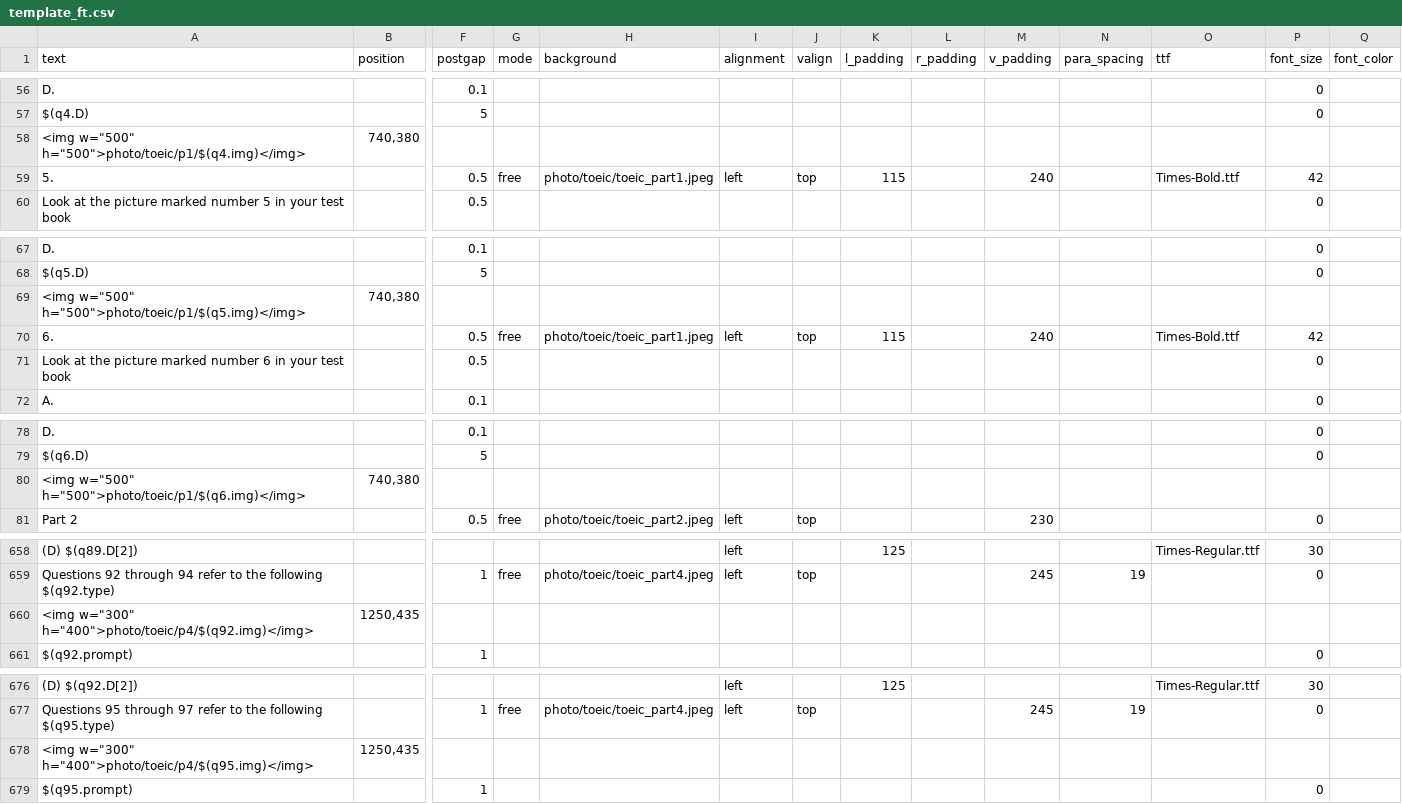
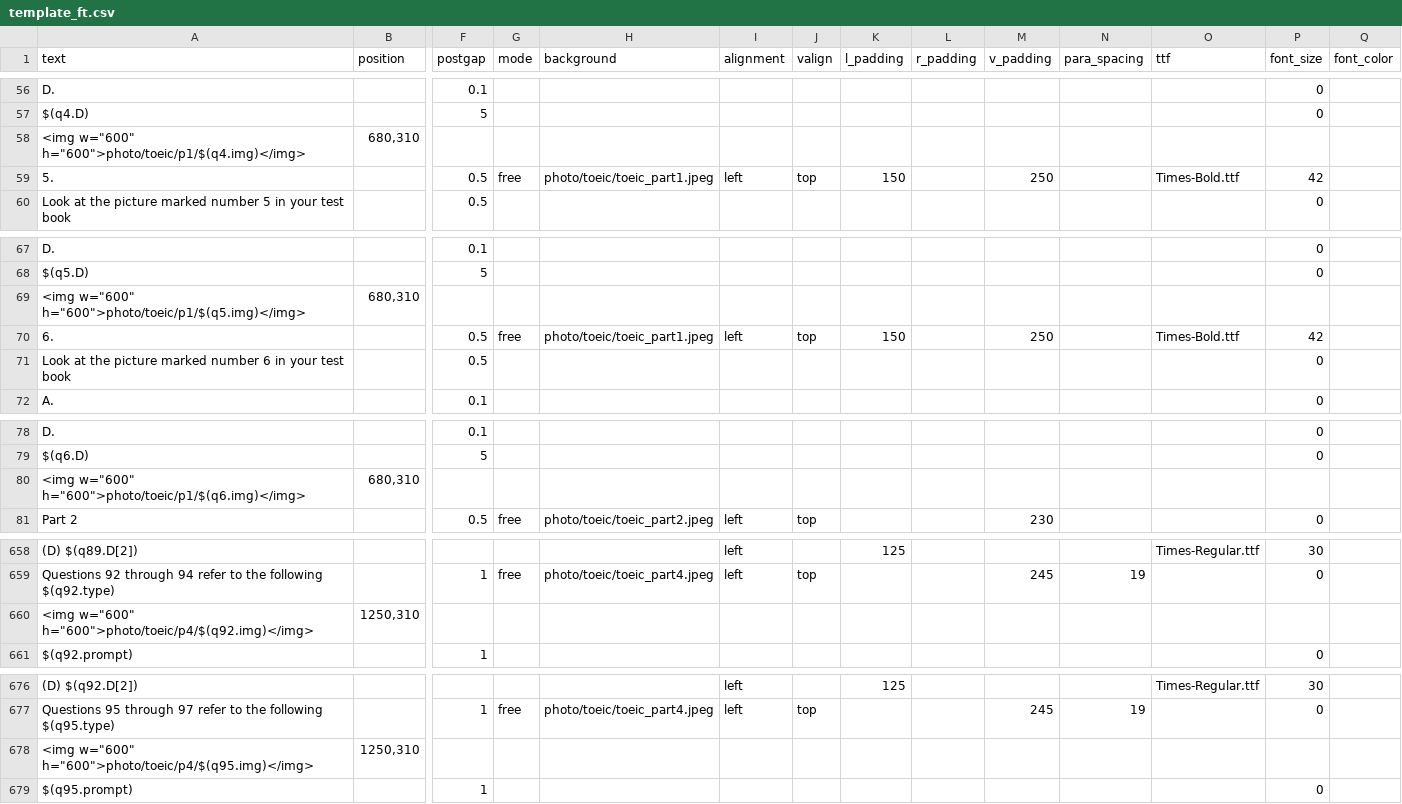
Before and after one commit to aaronlee86/reel, a CSV file: toeic/template_ft.csv, drawn as a sheet; only a part is shown, gaps mark what is left out; removed rows and columns are numbered as before the commit, all else as after; rows hold the shown columns only; the diff covers the shown part only; the diff names each change by its address in the sheet, - before the commit and + after, or states it on an @@ line.

```diff
--- a/toeic/template_ft.csv
+++ b/toeic/template_ft.csv
-row 58: <img w="500" h="500">photo/toeic/p1/$(q4.img)</img> | 740,380
+row 58: <img w="600" h="600">photo/toeic/p1/$(q4.img)</img> | 680,310
-K59 (l_padding): 115
+K59 (l_padding): 150
-M59 (v_padding): 240
+M59 (v_padding): 250
-row 69: <img w="500" h="500">photo/toeic/p1/$(q5.img)</img> | 740,380
+row 69: <img w="600" h="600">photo/toeic/p1/$(q5.img)</img> | 680,310
-K70 (l_padding): 115
+K70 (l_padding): 150
-M70 (v_padding): 240
+M70 (v_padding): 250
-row 80: <img w="500" h="500">photo/toeic/p1/$(q6.img)</img> | 740,380
+row 80: <img w="600" h="600">photo/toeic/p1/$(q6.img)</img> | 680,310
-row 660: <img w="300" h="400">photo/toeic/p4/$(q92.img)</img> | 1250,435
+row 660: <img w="600" h="600">photo/toeic/p4/$(q92.img)</img> | 1250,310
-row 678: <img w="300" h="400">photo/toeic/p4/$(q95.img)</img> | 1250,435
+row 678: <img w="600" h="600">photo/toeic/p4/$(q95.img)</img> | 1250,310
```
Also changed, not shown: 9 added rows, 6 removed rows and 16 edited cells elsewhere in this file.
